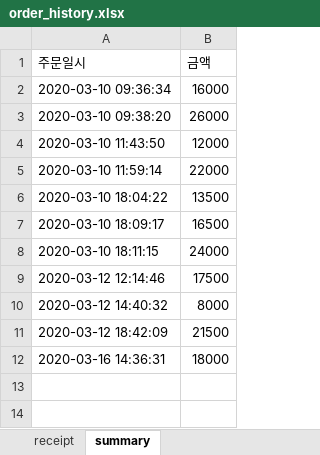
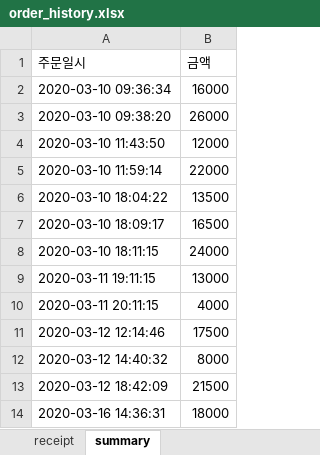
Before and after one commit to brilliantOh/POS_packages, an Excel workbook: order_history.xlsx, sheet summary, drawn as a sheet; values as stored, in another font and other column widths than the file's, no borders; the diff names each change by its address in the sheet, - before the commit and + after, or states it on an @@ line.

```diff
--- a/order_history.xlsx (sheet summary)
+++ b/order_history.xlsx (sheet summary)
+row 9: 2020-03-11 19:11:15 | 13000
+row 10: 2020-03-11 20:11:15 | 4000
```
Also changed, not shown: sheet receipt, 6 other files.
